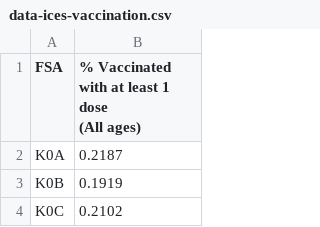
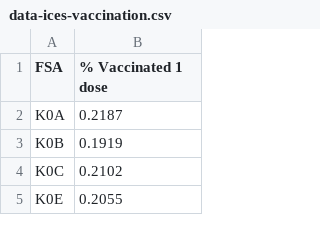
Before and after one commit to dexmcmillan/canadian-census-data, a CSV file: ontario/data/data-ices-vaccination.csv (was data/data-ices-vaccination.csv), drawn as a sheet; only a part is shown; the shorter side is filled out with more unchanged rows.

```diff
--- a/data/data-ices-vaccination.csv
+++ b/ontario/data/data-ices-vaccination.csv
@@ -1,3 +1,2 @@
-FSA,"% Vaccinated with at least 1 dose
-(All ages)"
+FSA,"% Vaccinated 1 dose"
 K0A,0.2187
```
Also changed, not shown: fsa-results.csv, 30 other files.
